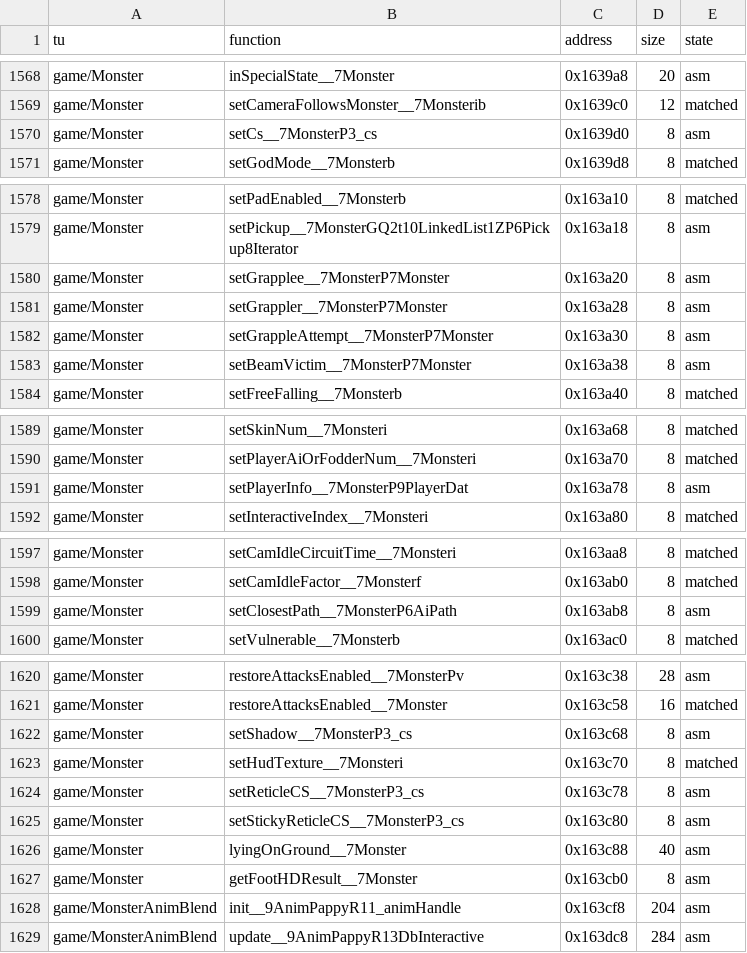
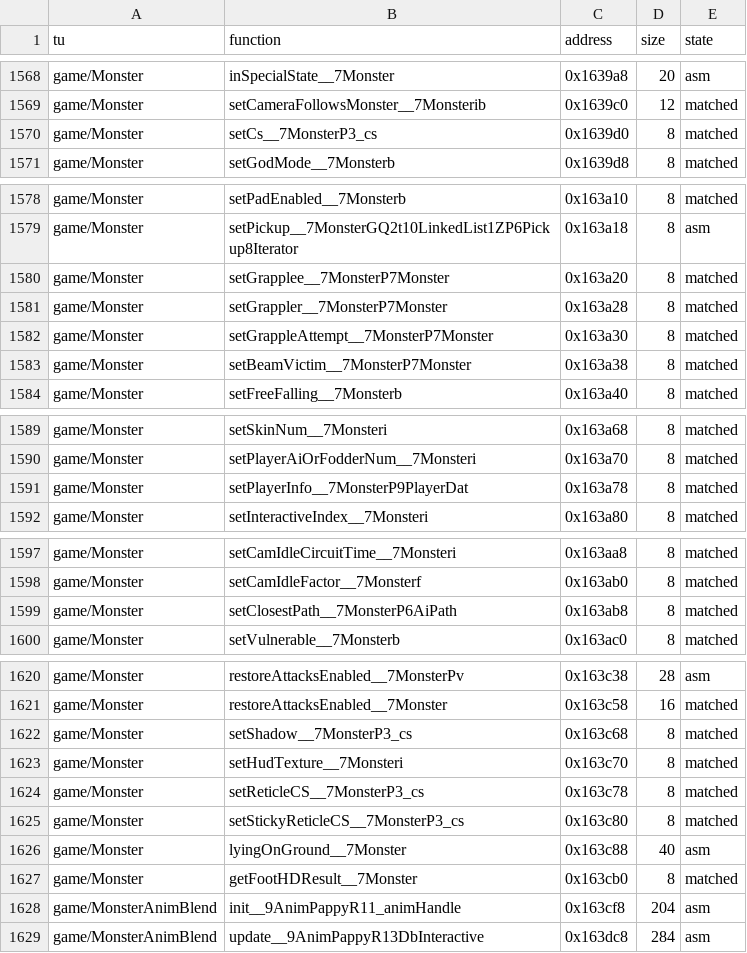
Before and after one commit to LostTwilightG/War_of_the_Monsters_recomp, a CSV file: config/status.csv, drawn as a sheet; only a part is shown, gaps mark what is left out; the diff covers the shown part only.

```diff
--- a/config/status.csv
+++ b/config/status.csv
@@ -1569,3 +1569,3 @@ game/Monster,inSpecialState__7Monster,0x1639a8,20,asm
 game/Monster,setCameraFollowsMonster__7Monsterib,0x1639c0,12,matched
-game/Monster,setCs__7MonsterP3_cs,0x1639d0,8,asm
+game/Monster,setCs__7MonsterP3_cs,0x1639d0,8,matched
 game/Monster,setGodMode__7Monsterb,0x1639d8,8,matched
@@ -1579,6 +1579,6 @@ game/Monster,setPadEnabled__7Monsterb,0x163a10,8,matched
 game/Monster,setPickup__7MonsterGQ2t10LinkedList1ZP6Pickup8Iterator,0x163a18,8,asm
-game/Monster,setGrapplee__7MonsterP7Monster,0x163a20,8,asm
-game/Monster,setGrappler__7MonsterP7Monster,0x163a28,8,asm
-game/Monster,setGrappleAttempt__7MonsterP7Monster,0x163a30,8,asm
-game/Monster,setBeamVictim__7MonsterP7Monster,0x163a38,8,asm
+game/Monster,setGrapplee__7MonsterP7Monster,0x163a20,8,matched
+game/Monster,setGrappler__7MonsterP7Monster,0x163a28,8,matched
+game/Monster,setGrappleAttempt__7MonsterP7Monster,0x163a30,8,matched
+game/Monster,setBeamVictim__7MonsterP7Monster,0x163a38,8,matched
 game/Monster,setFreeFalling__7Monsterb,0x163a40,8,matched
@@ -1590,3 +1590,3 @@ game/Monster,setSkinNum__7Monsteri,0x163a68,8,matched
 game/Monster,setPlayerAiOrFodderNum__7Monsteri,0x163a70,8,matched
-game/Monster,setPlayerInfo__7MonsterP9PlayerDat,0x163a78,8,asm
+game/Monster,setPlayerInfo__7MonsterP9PlayerDat,0x163a78,8,matched
 game/Monster,setInteractiveIndex__7Monsteri,0x163a80,8,matched
@@ -1598,3 +1598,3 @@ game/Monster,setCamIdleCircuitTime__7Monsteri,0x163aa8,8,matched
 game/Monster,setCamIdleFactor__7Monsterf,0x163ab0,8,matched
-game/Monster,setClosestPath__7MonsterP6AiPath,0x163ab8,8,asm
+game/Monster,setClosestPath__7MonsterP6AiPath,0x163ab8,8,matched
 game/Monster,setVulnerable__7Monsterb,0x163ac0,8,matched
@@ -1621,8 +1621,8 @@ game/Monster,restoreAttacksEnabled__7MonsterPv,0x163c38,28,asm
 game/Monster,restoreAttacksEnabled__7Monster,0x163c58,16,matched
-game/Monster,setShadow__7MonsterP3_cs,0x163c68,8,asm
+game/Monster,setShadow__7MonsterP3_cs,0x163c68,8,matched
 game/Monster,setHudTexture__7Monsteri,0x163c70,8,matched
-game/Monster,setReticleCS__7MonsterP3_cs,0x163c78,8,asm
-game/Monster,setStickyReticleCS__7MonsterP3_cs,0x163c80,8,asm
+game/Monster,setReticleCS__7MonsterP3_cs,0x163c78,8,matched
+game/Monster,setStickyReticleCS__7MonsterP3_cs,0x163c80,8,matched
 game/Monster,lyingOnGround__7Monster,0x163c88,40,asm
-game/Monster,getFootHDResult__7Monster,0x163cb0,8,asm
+game/Monster,getFootHDResult__7Monster,0x163cb0,8,matched
 game/MonsterAnimBlend,init__9AnimPappyR11_animHandle,0x163cf8,204,asm
```
Also changed, not shown: 16 edited cells elsewhere in this file, 4 other files.
